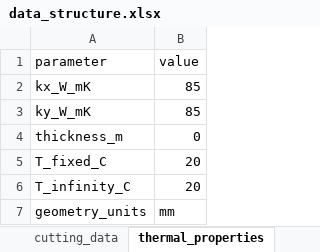
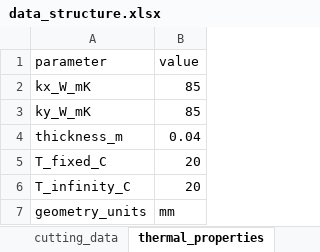
Before and after one commit to RourkePoirier/CAEA-Assignment-2, an Excel workbook: data_structure.xlsx, sheet thermal_properties, drawn as a sheet; values as stored, in another font and other column widths than the file's, no borders; the diff names each change by its address in the sheet, - before the commit and + after, or states it on an @@ line.

```diff
--- a/data_structure.xlsx (sheet thermal_properties)
+++ b/data_structure.xlsx (sheet thermal_properties)
-B4 (value): 0
+B4 (value): 0.04
```
Also changed, not shown: sheet Sheet1, sheet thermal_bc, project2_results.xlsx, 4 other files.
